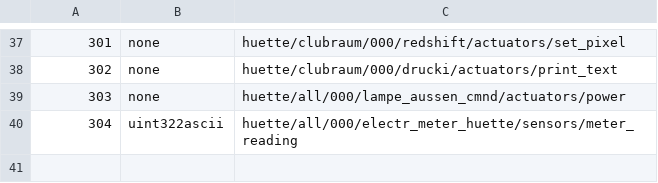
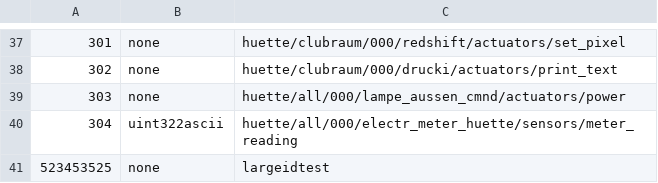
Before and after one commit to c3re/can2mqtt, a CSV file: example-can2mqtt.csv, drawn as a sheet; only a part is shown, gaps mark what is left out; the diff names each change by its address in the sheet, - before the commit and + after, or states it on an @@ line.

```diff
--- a/example-can2mqtt.csv
+++ b/example-can2mqtt.csv
+row 41: 523453525 | none | largeidtest
```
Also changed, not shown: 5 other files.
